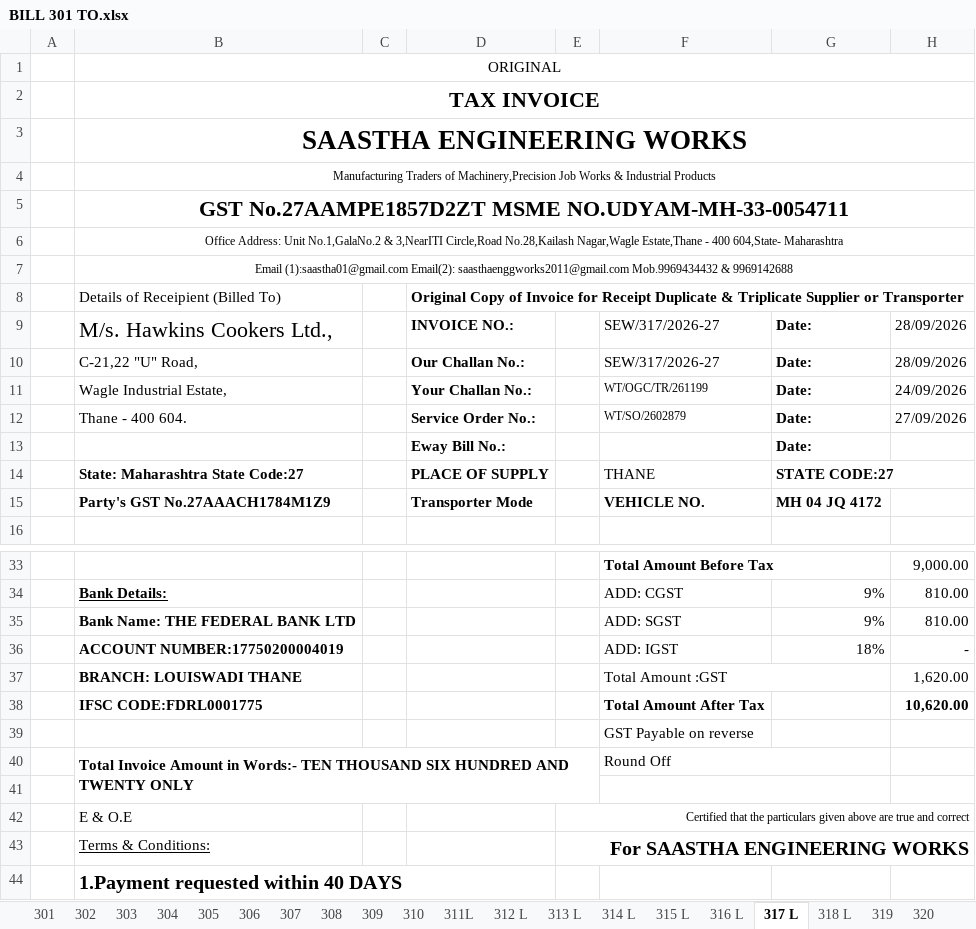
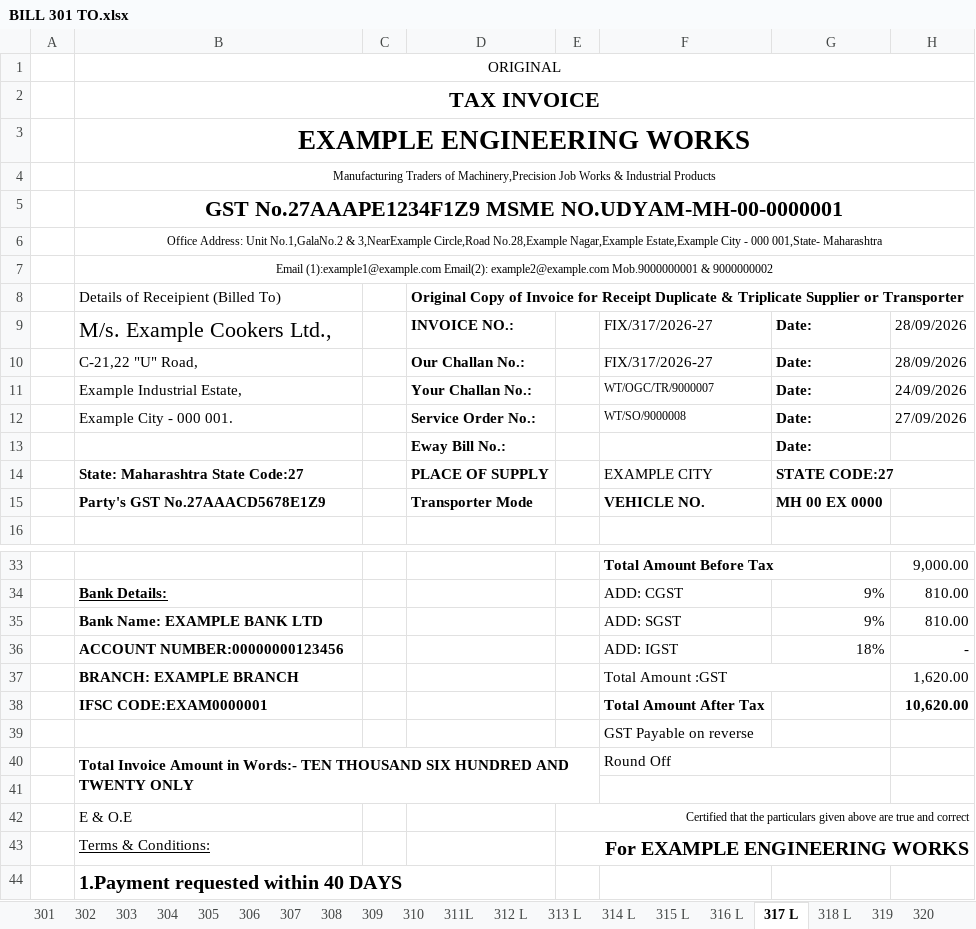
Before and after one commit to hiruheh-hihiheh/diba_test, an Excel workbook: BILL 301 TO.xlsx, sheet 317 L, drawn as a sheet; only a part is shown, gaps mark what is left out; values as stored, in another font and other column widths than the file's, no borders; the diff covers the shown part only; the diff names each change by its address in the sheet, - before the commit and + after, or states it on an @@ line.

```diff
--- a/BILL 301 TO.xlsx (sheet 317 L)
+++ b/BILL 301 TO.xlsx (sheet 317 L)
-B3: SAASTHA ENGINEERING WORKS
+B3: EXAMPLE ENGINEERING WORKS
-B5: GST No.27AAMPE1857D2ZT MSME NO.UDYAM-MH-33-0054711
+B5: GST No.27AAAPE1234F1Z9 MSME NO.UDYAM-MH-00-0000001
-B6: …No.1,GalaNo.2 & 3,NearITI Circle,Road No.28,Kailash Nagar,Wagle Estate,Thane - 400 604,State- Maharashtra
+B6: …No.1,GalaNo.2 & 3,NearExample Circle,Road No.28,Example Nagar,Example Estate,Example City - 000 001,State- Maharashtra
-B7: Email (1):saastha01@gmail.com Email(2): saasthaenggworks2011@gmail.com Mob.9969434432 & 9969142688
+B7: Email (1):example1@example.com Email(2): example2@example.com Mob.9000000001 & 9000000002
-B9: M/s. Hawkins Cookers Ltd.,
+B9: M/s. Example Cookers Ltd.,
-F9:F10: SEW/317/2026-27
+F9:F10: FIX/317/2026-27
-B11: Wagle Industrial Estate,
+B11: Example Industrial Estate,
-F11: WT/OGC/TR/261199
+F11: WT/OGC/TR/9000007
-B12: Thane - 400 604.
+B12: Example City - 000 001.
-F12: WT/SO/2602879
+F12: WT/SO/9000008
-F14: THANE
+F14: EXAMPLE CITY
-B15: Party's GST No.27AAACH1784M1Z9
+B15: Party's GST No.27AAACD5678E1Z9
-G15: MH 04 JQ 4172
+G15: MH 00 EX 0000
-B35: Bank Name: THE FEDERAL BANK LTD
+B35: Bank Name: EXAMPLE BANK LTD
-B36: ACCOUNT NUMBER:17750200004019
+B36: ACCOUNT NUMBER:00000000123456
-B37: BRANCH: LOUISWADI THANE
+B37: BRANCH: EXAMPLE BRANCH
-B38: IFSC CODE:FDRL0001775
+B38: IFSC CODE:EXAM0000001
-E43: For SAASTHA ENGINEERING WORKS
+E43: For EXAMPLE ENGINEERING WORKS
```
Also changed, not shown: 38 edited cells elsewhere in this sheet, sheet 316 L, sheet 311L, sheet 318 L, sheet 315 L, sheet 313 L, sheet 314 L, 13 more sheets, SAMPLE.xlsx, test-bills-sanitized.xlsx, 10 other files.
